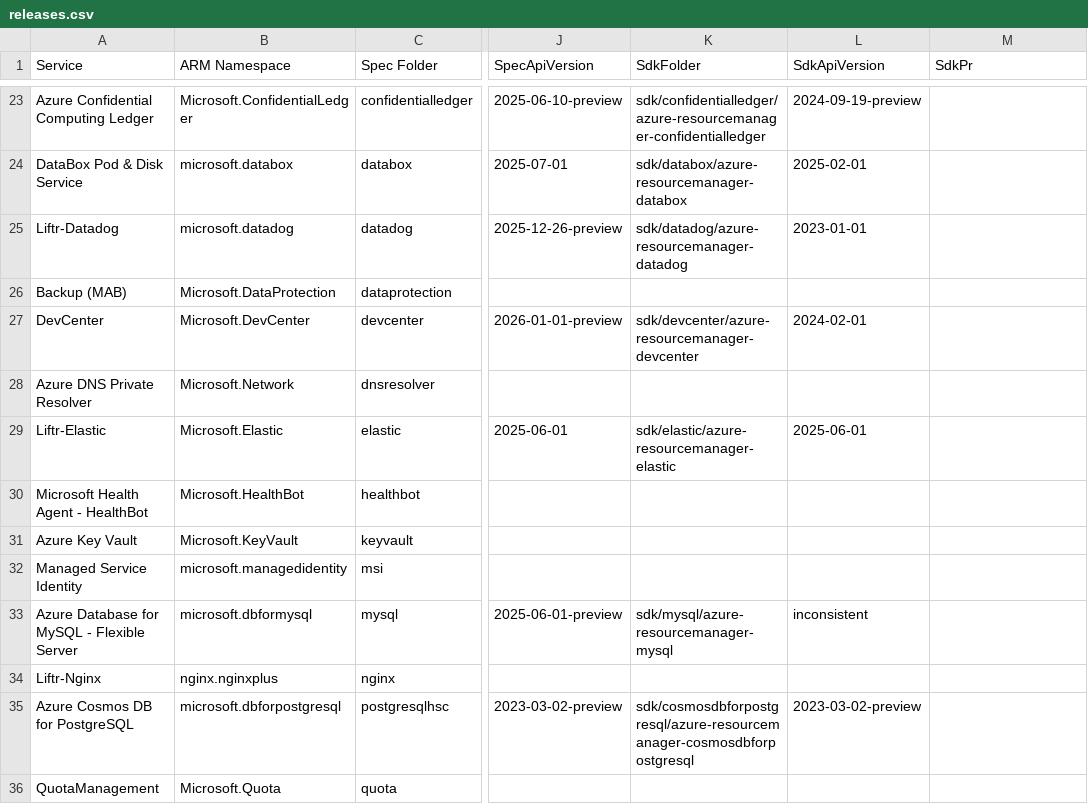
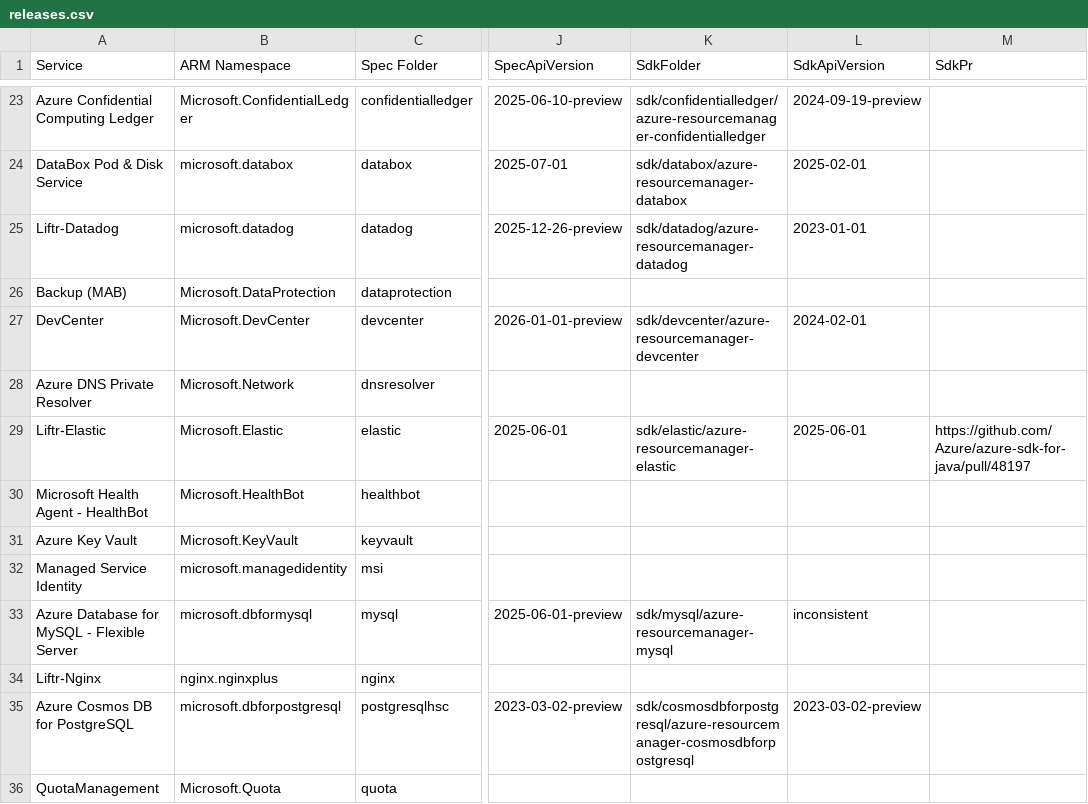
Before and after one commit to weidongxu-microsoft/typespec-sdk-releases, a CSV file: releases.csv, drawn as a sheet; only a part is shown, gaps mark what is left out; the diff names each change by its address in the sheet, - before the commit and + after, or states it on an @@ line.

```diff
--- a/releases.csv
+++ b/releases.csv
-M29 (SdkPr): (empty)
+M29 (SdkPr): https://github.com/Azure/azure-sdk-for-java/pull/48197
```
